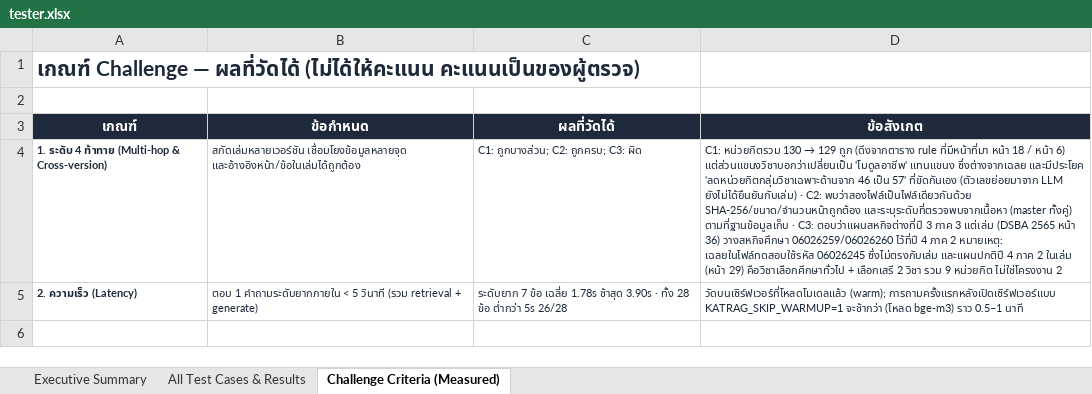
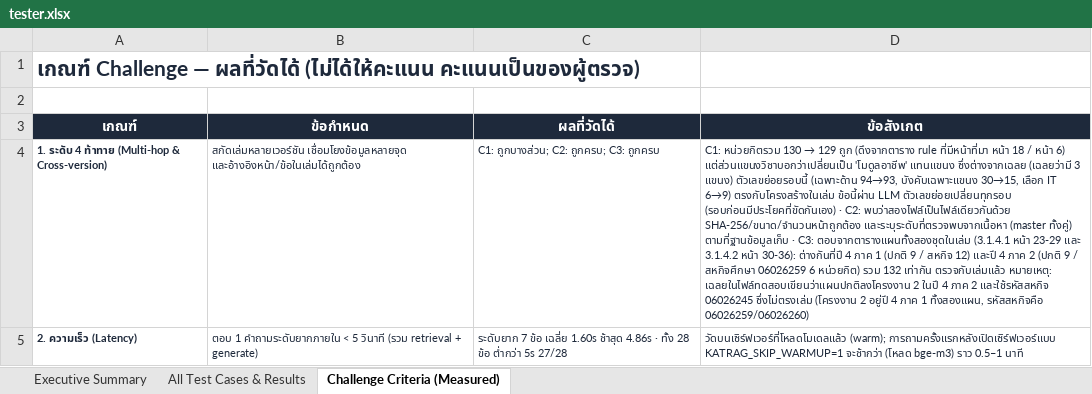
Before and after one commit to waanwara/isd-2026-AI-Document-Intelligence-Nong-jingjok, an Excel workbook: docs/tester.xlsx, sheet Challenge Criteria (Measured), drawn as a sheet; values as stored, in another font and other column widths than the file's, no borders; the diff names each change by its address in the sheet, - before the commit and + after, or states it on an @@ line.

Commit message:
feat(query): category-credit rules and co-op/normal plan tables read from the book
- rule table: 89 verified category-credit rows (general ed / specific / free
  elective and sub-groups) for DSBA/IT/BIT/AIT current and DSBA/IT/BIT 2560;
  every value is checked against the cited page text before it is stored
- plan_variants: read the 3.1.4.1 and 3.1.4.2 plan tables from page text;
  per-semester totals of both plans sum to the course total for all six books
- intents: category credits, normal vs co-op plan, per-semester load (now plan
  aware), graduation audit for programs other than DSBA; structured answers
  carry their own page citations
- tester: 82 questions re-recorded (adds W1-W10); C3 judged against the book,
  its answer key is inconsistent with the book; README results updated
- database archive regenerated; qa_eval citation precision 0.60, recall 0.52

```diff
--- a/docs/tester.xlsx (sheet Challenge Criteria (Measured))
+++ b/docs/tester.xlsx (sheet Challenge Criteria (Measured))
-C4 (ผลที่วัดได้): C1: ถูกบางส่วน; C2: ถูกครบ; C3: ผิด
+C4 (ผลที่วัดได้): C1: ถูกบางส่วน; C2: ถูกครบ; C3: ถูกครบ
-D4 (ข้อสังเกต): …แทนแขนง ซึ่งต่างจากเฉลย และมีประโยค 'ลดหน่วยกิตกลุ่มวิชาเฉพาะด้านจาก 46 เป็น 57' ที่ขัดกันเอง (ตัวเลขย่อยมาจาก LLM ยังไม่ได้ยืนยันกับเล่ม) · C2: พบว่าสองไฟล์เป็นไฟล์เดียวกันด้วย SHA-256/ขนาด/จำนวนหน้าถูกต้อง และระบุระดับที่ตรวจพบจากเนื้อหา (master ทั้งคู่) ตามที่ฐานข้อมูลเก็บ · C3: ตอบว่าแผนสหกิจต่างที่ปี 3 ภาค 3 แต่เล่ม (DSBA 2565 หน้า 36) วางสหกิจศึกษา 06026259/06026260 ไว้ที่ปี 4 ภาค 2 หมายเหตุ: เฉลยในไฟล์ทดสอบใช้รหัส 06026245 ซึ่งไม่ตรงกับเล่ม และแผนปกติปี 4 ภาค 2 ในเล่ม (หน้า 29) คือวิชาเลือกศึกษาทั่วไป + เลือกเสรี 2 วิชา รวม 9 หน่วยกิต ไม่ใช่โครงงาน 2
+D4 (ข้อสังเกต): …แทนแขนง ซึ่งต่างจากเฉลย (เฉลยว่ามี 3 แขนง) ตัวเลขย่อยรอบนี้ (เฉพาะด้าน 94→93, บังคับเฉพาะแขนง 30→15, เลือก IT 6→9) ตรงกับโครงสร้างในเล่ม ข้อนี้ผ่าน LLM ตัวเลขย่อยเปลี่ยนทุกรอบ (รอบก่อนมีประโยคที่ขัดกันเอง) · C2: พบว่าสองไฟล์เป็นไฟล์เดียวกันด้วย SHA-256/ขนาด/จำนวนหน้าถูกต้อง และระบุระดับที่ตรวจพบจากเนื้อหา (master ทั้งคู่) ตามที่ฐานข้อมูลเก็บ · C3: ตอบจากตารางแผนทั้งสองชุดในเล่ม (3.1.4.1 หน้า 23-29 และ 3.1.4.2 หน้า 30-36): ต่างกันที่ปี 4 ภาค 1 (ปกติ 9 / สหกิจ 12) และปี 4 ภาค 2 (ปกติ 9 / สหกิจศึกษา 06026259 6 หน่วยกิต) รวม 132 เท่ากัน ตรวจกับเล่มแล้ว หมายเหตุ: เฉลยในไฟล์ทดสอบเขียนว่าแผนปกติลงโครงงาน 2 ในปี 4 ภาค 2 และใช้รหัสสหกิจ 06026245 ซึ่งไม่ตรงเล่ม (โครงงาน 2 อยู่ปี 4 ภาค 1 ทั้งสองแผน, รหัสสหกิจคือ 06026259/06026260)
-C5 (ผลที่วัดได้): …ข้อ เฉลี่ย 1.78s ช้าสุด 3.90s · ทั้ง 28 ข้อ ต่ำกว่า 5s 26/28
+C5 (ผลที่วัดได้): …ข้อ เฉลี่ย 1.60s ช้าสุด 4.86s · ทั้ง 28 ข้อ ต่ำกว่า 5s 27/28
```
Also changed, not shown: sheet All Test Cases & Results, sheet Executive Summary, 15 other files.
